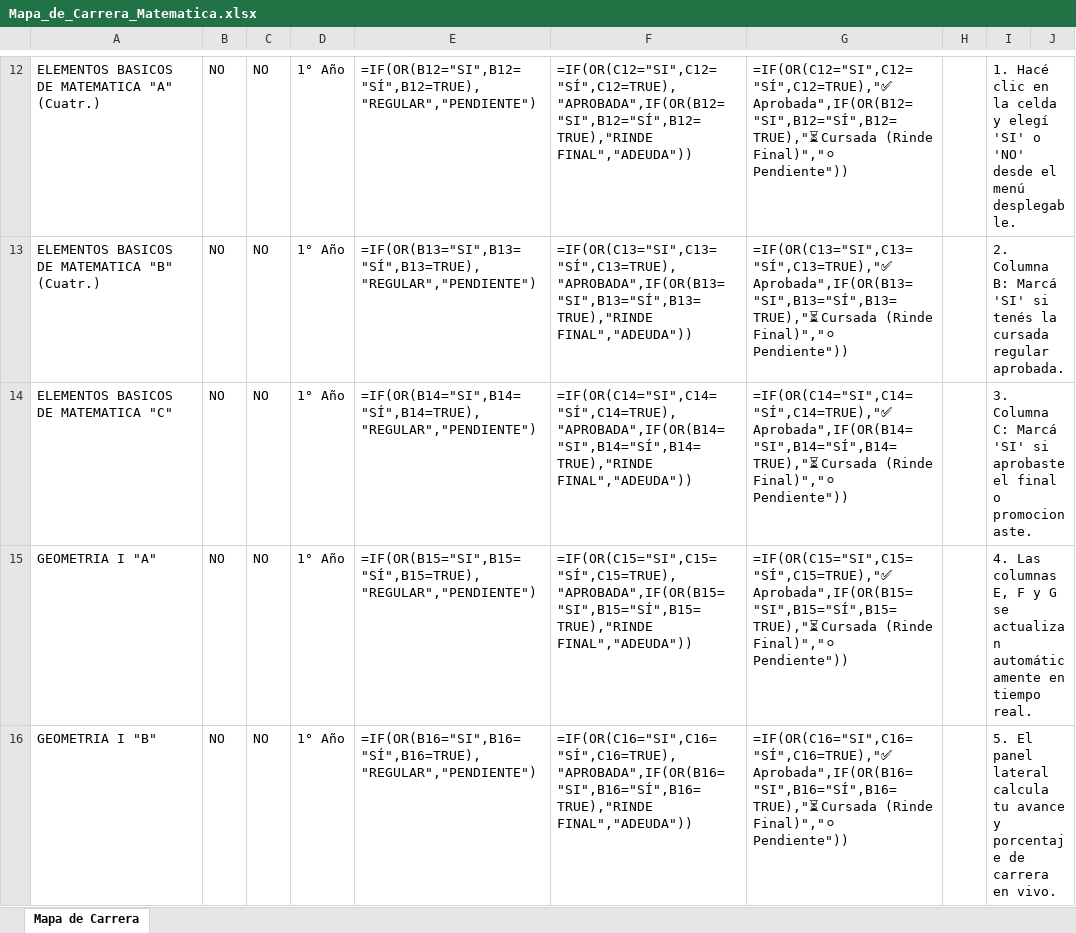
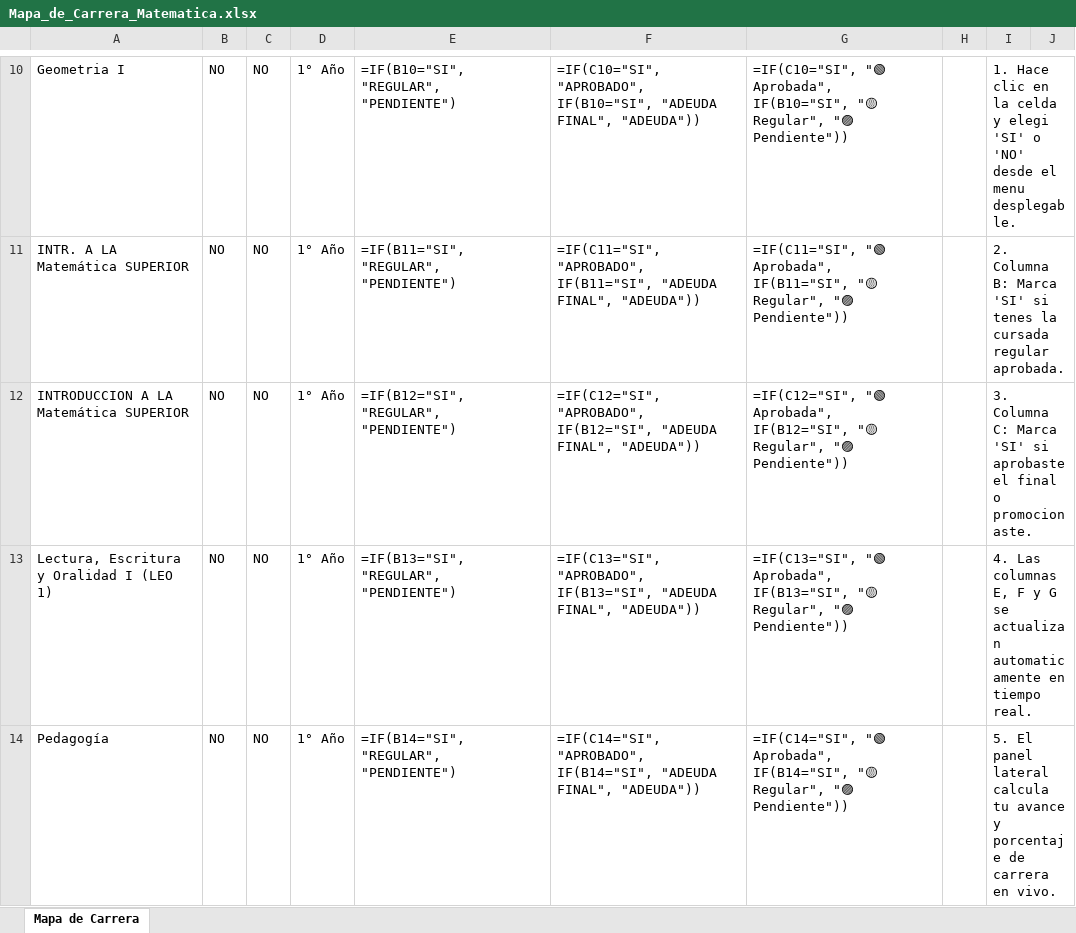
Before and after one commit to apuntescaravana-create/AltilloJVG, an Excel workbook: data/mapas/Mapa_de_Carrera_Matematica.xlsx, sheet Mapa de Carrera, drawn as a sheet; only a part is shown, gaps mark what is left out; values as stored, in another font and other column widths than the file's, no cell formats; formulas without a stored value are shown as written; addresses are those after the commit; the diff covers the shown part only; the diff names each change by its address in the sheet, - before the commit and + after, or states it on an @@ line.

```diff
--- a/data/mapas/Mapa_de_Carrera_Matematica.xlsx (sheet Mapa de Carrera)
+++ b/data/mapas/Mapa_de_Carrera_Matematica.xlsx (sheet Mapa de Carrera)
-A10: ELEMENTOS BASICOS DE MATEMATICA "A" (Cuatr.)
+A10: Geometria I
-E10: =IF(OR(B12="SI",B12="SÍ",B12=TRUE),"REGULAR","PENDIENTE")
+E10: =IF(B10="SI", "REGULAR", "PENDIENTE")
-F10: =IF(OR(C12="SI",C12="SÍ",C12=TRUE),"APROBADA",IF(OR(B12="SI",B12="SÍ",B12=TRUE),"RINDE FINAL","ADEUDA"))
+F10: =IF(C10="SI", "APROBADO", IF(B10="SI", "ADEUDA FINAL", "ADEUDA"))
-G10: =IF(OR(C12="SI",C12="SÍ",C12=TRUE),"✅ Aprobada",IF(OR(B12="SI",B12="SÍ",B12=TRUE),"⏳ Cursada (Rinde Final)","⚪ Pendiente"))
+G10: =IF(C10="SI", "🟢 Aprobada", IF(B10="SI", "🟡 Regular", "🟣 Pendiente"))
-I10: 1. Hacé clic en la celda y elegí 'SI' o 'NO' desde el menú desplegable.
+I10: 1. Hace clic en la celda y elegi 'SI' o 'NO' desde el menu desplegable.
-A11: ELEMENTOS BASICOS DE MATEMATICA "B" (Cuatr.)
+A11: INTR. A LA Matemática SUPERIOR
-E11: =IF(OR(B13="SI",B13="SÍ",B13=TRUE),"REGULAR","PENDIENTE")
+E11: =IF(B11="SI", "REGULAR", "PENDIENTE")
-F11: =IF(OR(C13="SI",C13="SÍ",C13=TRUE),"APROBADA",IF(OR(B13="SI",B13="SÍ",B13=TRUE),"RINDE FINAL","ADEUDA"))
+F11: =IF(C11="SI", "APROBADO", IF(B11="SI", "ADEUDA FINAL", "ADEUDA"))
-G11: =IF(OR(C13="SI",C13="SÍ",C13=TRUE),"✅ Aprobada",IF(OR(B13="SI",B13="SÍ",B13=TRUE),"⏳ Cursada (Rinde Final)","⚪ Pendiente"))
+G11: =IF(C11="SI", "🟢 Aprobada", IF(B11="SI", "🟡 Regular", "🟣 Pendiente"))
-I11: …Columna B: Marcá 'SI' si tenés la cursada…
+I11: …Columna B: Marca 'SI' si tenes la cursada…
-A12: ELEMENTOS BASICOS DE MATEMATICA "C"
+A12: INTRODUCCION A LA Matemática SUPERIOR
-E12: =IF(OR(B14="SI",B14="SÍ",B14=TRUE),"REGULAR","PENDIENTE")
+E12: =IF(B12="SI", "REGULAR", "PENDIENTE")
-F12: =IF(OR(C14="SI",C14="SÍ",C14=TRUE),"APROBADA",IF(OR(B14="SI",B14="SÍ",B14=TRUE),"RINDE FINAL","ADEUDA"))
+F12: =IF(C12="SI", "APROBADO", IF(B12="SI", "ADEUDA FINAL", "ADEUDA"))
-G12: =IF(OR(C14="SI",C14="SÍ",C14=TRUE),"✅ Aprobada",IF(OR(B14="SI",B14="SÍ",B14=TRUE),"⏳ Cursada (Rinde Final)","⚪ Pendiente"))
+G12: =IF(C12="SI", "🟢 Aprobada", IF(B12="SI", "🟡 Regular", "🟣 Pendiente"))
-I12: …Columna C: Marcá 'SI' si…
+I12: …Columna C: Marca 'SI' si…
-A13: GEOMETRIA I "A"
+A13: Lectura, Escritura y Oralidad I (LEO 1)
-E13: =IF(OR(B15="SI",B15="SÍ",B15=TRUE),"REGULAR","PENDIENTE")
+E13: =IF(B13="SI", "REGULAR", "PENDIENTE")
-F13: =IF(OR(C15="SI",C15="SÍ",C15=TRUE),"APROBADA",IF(OR(B15="SI",B15="SÍ",B15=TRUE),"RINDE FINAL","ADEUDA"))
+F13: =IF(C13="SI", "APROBADO", IF(B13="SI", "ADEUDA FINAL", "ADEUDA"))
-G13: =IF(OR(C15="SI",C15="SÍ",C15=TRUE),"✅ Aprobada",IF(OR(B15="SI",B15="SÍ",B15=TRUE),"⏳ Cursada (Rinde Final)","⚪ Pendiente"))
+G13: =IF(C13="SI", "🟢 Aprobada", IF(B13="SI", "🟡 Regular", "🟣 Pendiente"))
-I13: …se actualizan automáticamente en tiempo…
+I13: …se actualizan automaticamente en tiempo…
-A14: GEOMETRIA I "B"
+A14: Pedagogía
-E14: =IF(OR(B16="SI",B16="SÍ",B16=TRUE),"REGULAR","PENDIENTE")
+E14: =IF(B14="SI", "REGULAR", "PENDIENTE")
-F14: =IF(OR(C16="SI",C16="SÍ",C16=TRUE),"APROBADA",IF(OR(B16="SI",B16="SÍ",B16=TRUE),"RINDE FINAL","ADEUDA"))
+F14: =IF(C14="SI", "APROBADO", IF(B14="SI", "ADEUDA FINAL", "ADEUDA"))
-G14: =IF(OR(C16="SI",C16="SÍ",C16=TRUE),"✅ Aprobada",IF(OR(B16="SI",B16="SÍ",B16=TRUE),"⏳ Cursada (Rinde Final)","⚪ Pendiente"))
+G14: =IF(C14="SI", "🟢 Aprobada", IF(B14="SI", "🟡 Regular", "🟣 Pendiente"))
```
Also changed, not shown: 2 added rows, 37 removed rows, 181 edited cells and merged cells elsewhere in this sheet, cell formats, data/mapas/Mapa_de_Carrera_Ciencias_Juridicas.xlsx, data/mapas/Mapa_de_Carrera_Ciencias_de_la_Educacion.xlsx, 23 other files.
